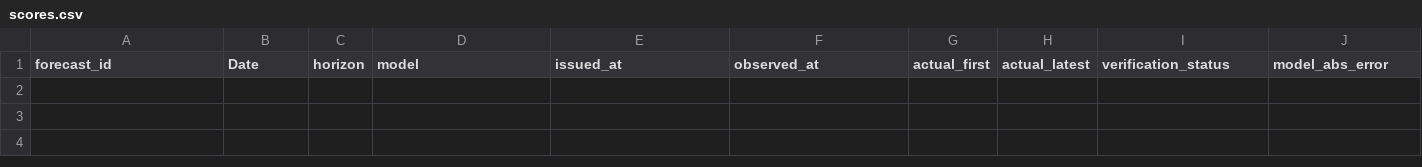
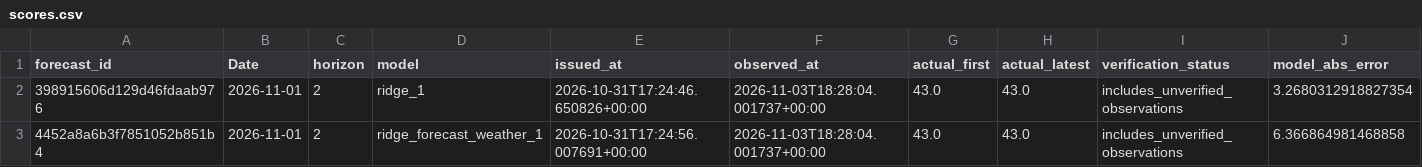
Before and after one commit to AhmedOT22/Air-Quality-Forecasting, a CSV file: reports/operational/scores.csv, drawn as a sheet; only a part is shown; rows hold the shown columns only; the diff names each change by its address in the sheet, - before the commit and + after, or states it on an @@ line.

```diff
--- a/reports/operational/scores.csv
+++ b/reports/operational/scores.csv
+row 2: 398915606d129d46fdaab976 | 2026-11-01 | 2 | ridge_1 | 2026-10-31T17:24:46.650826+00:00 | 2026-11-03T18:28:04.001737+00:00 | 43.0 | 43.0 | includes_unverified_observations | 3.2680312918827354
+row 3: 4452a8a6b3f7851052b851b4 | 2026-11-01 | 2 | ridge_forecast_weather_1 | 2026-10-31T17:24:56.007691+00:00 | 2026-11-03T18:28:04.001737+00:00 | 43.0 | 43.0 | includes_unverified_observations | 6.366864981468858
```
Also changed, not shown: reports/operational/forecast_history.csv, reports/operational/forecast_weather.csv, 8 other files.
